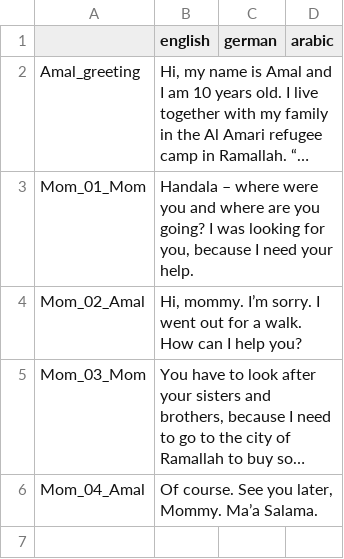
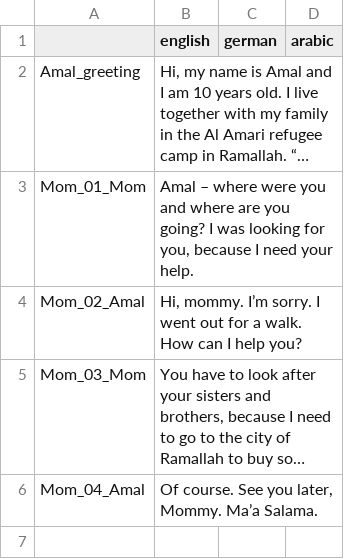
Before and after one commit to MartiniMoe/Amal, a CSV file: translations/translations.csv, drawn as a sheet; only a part is shown; long unchanged cells end in …; the diff names each change by its address in the sheet, - before the commit and + after, or states it on an @@ line.

Commit message:
change handala to amal in translations

```diff
--- a/translations/translations.csv
+++ b/translations/translations.csv
-B3 (english): Handala – where…
+B3 (english): Amal – where…
```
